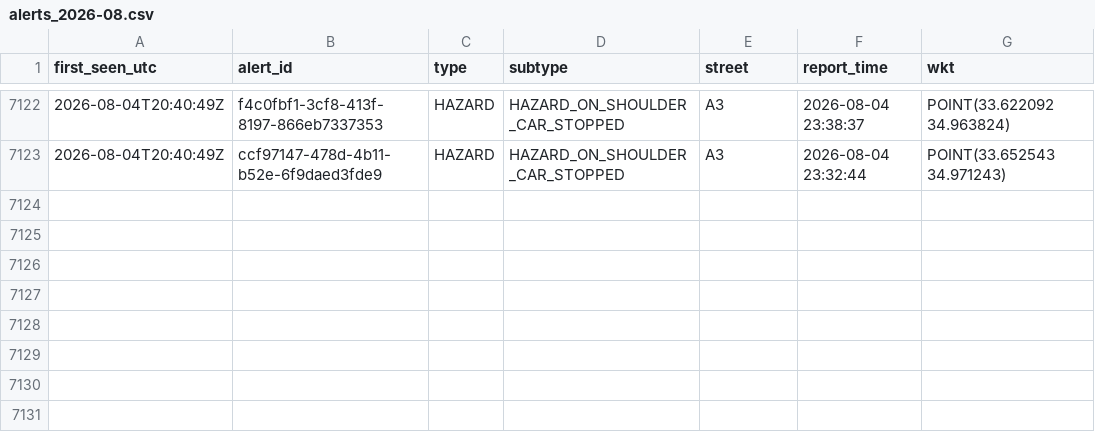
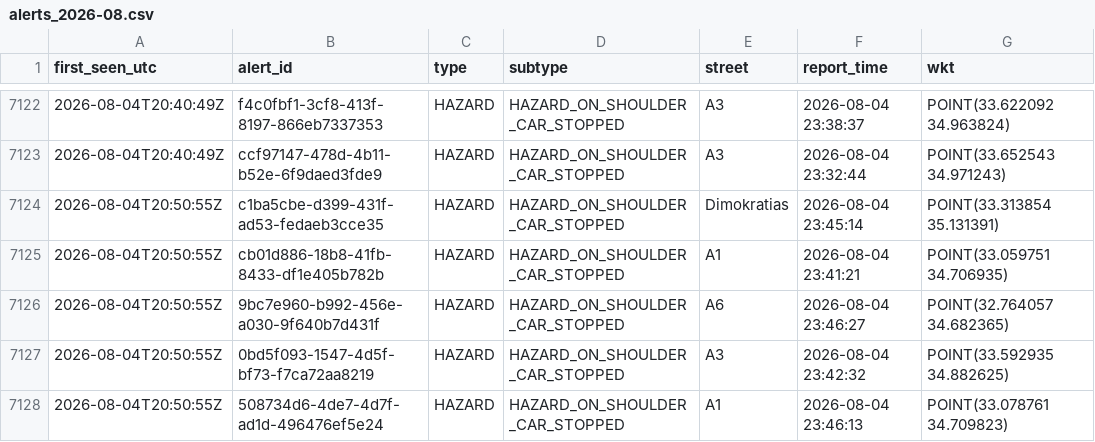
Before and after one commit to mezzarr/cyprus-traffic-log, a CSV file: data/alerts/alerts_2026-08.csv, drawn as a sheet; only a part is shown, gaps mark what is left out.

```diff
--- a/data/alerts/alerts_2026-08.csv
+++ b/data/alerts/alerts_2026-08.csv
@@ -7123 +7123,6 @@ first_seen_utc,alert_id,type,subtype,street,report_time,wkt
 2026-08-04T20:40:49Z,ccf97147-478d-4b11-b52e-6f9daed3fde9,HAZARD,HAZARD_ON_SHOULDER_CAR_STOPPED,A3,2026-08-04 23:32:44,POINT(33.652543 34.971243)
+2026-08-04T20:50:55Z,c1ba5cbe-d399-431f-ad53-fedaeb3cce35,HAZARD,HAZARD_ON_SHOULDER_CAR_STOPPED,Dimokratias,2026-08-04 23:45:14,POINT(33.313854 35.131391)
+2026-08-04T20:50:55Z,cb01d886-18b8-41fb-8433-df1e405b782b,HAZARD,HAZARD_ON_SHOULDER_CAR_STOPPED,A1,2026-08-04 23:41:21,POINT(33.059751 34.706935)
+2026-08-04T20:50:55Z,9bc7e960-b992-456e-a030-9f640b7d431f,HAZARD,HAZARD_ON_SHOULDER_CAR_STOPPED,A6,2026-08-04 23:46:27,POINT(32.764057 34.682365)
+2026-08-04T20:50:55Z,0bd5f093-1547-4d5f-bf73-f7ca72aa8219,HAZARD,HAZARD_ON_SHOULDER_CAR_STOPPED,A3,2026-08-04 23:42:32,POINT(33.592935 34.882625)
+2026-08-04T20:50:55Z,508734d6-4de7-4d7f-ad1d-496476ef5e24,HAZARD,HAZARD_ON_SHOULDER_CAR_STOPPED,A1,2026-08-04 23:46:13,POINT(33.078761 34.709823)
```
